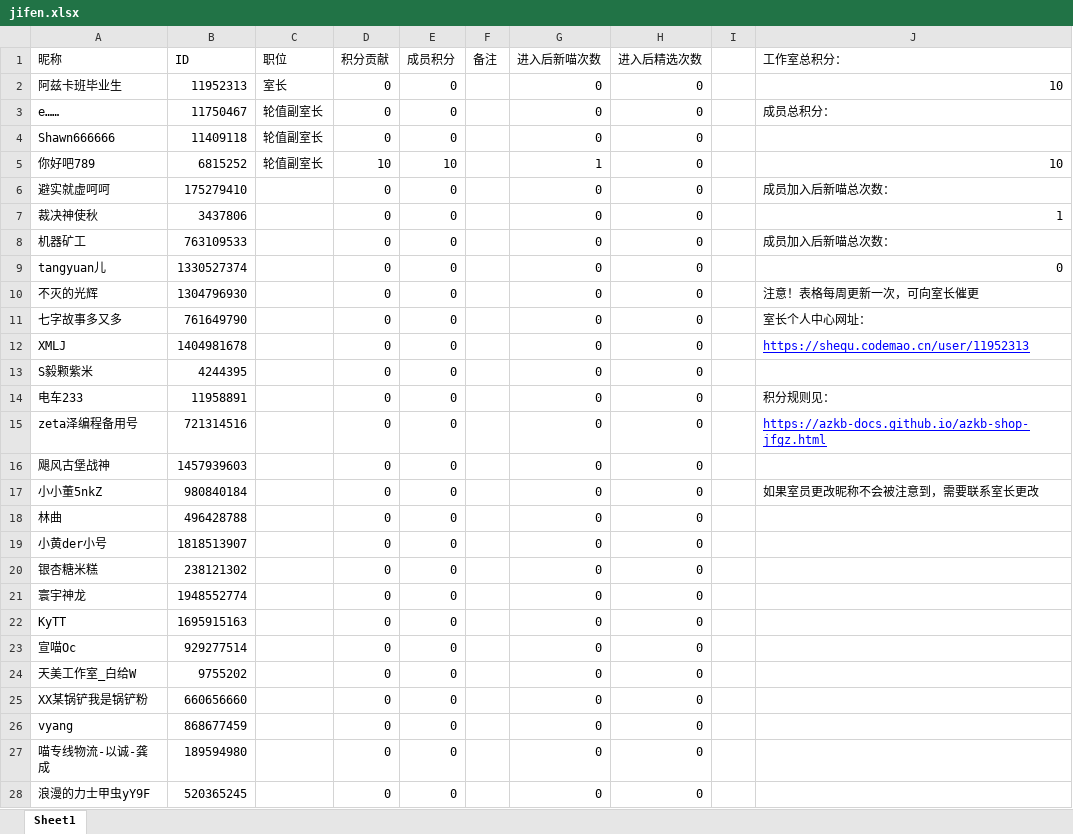
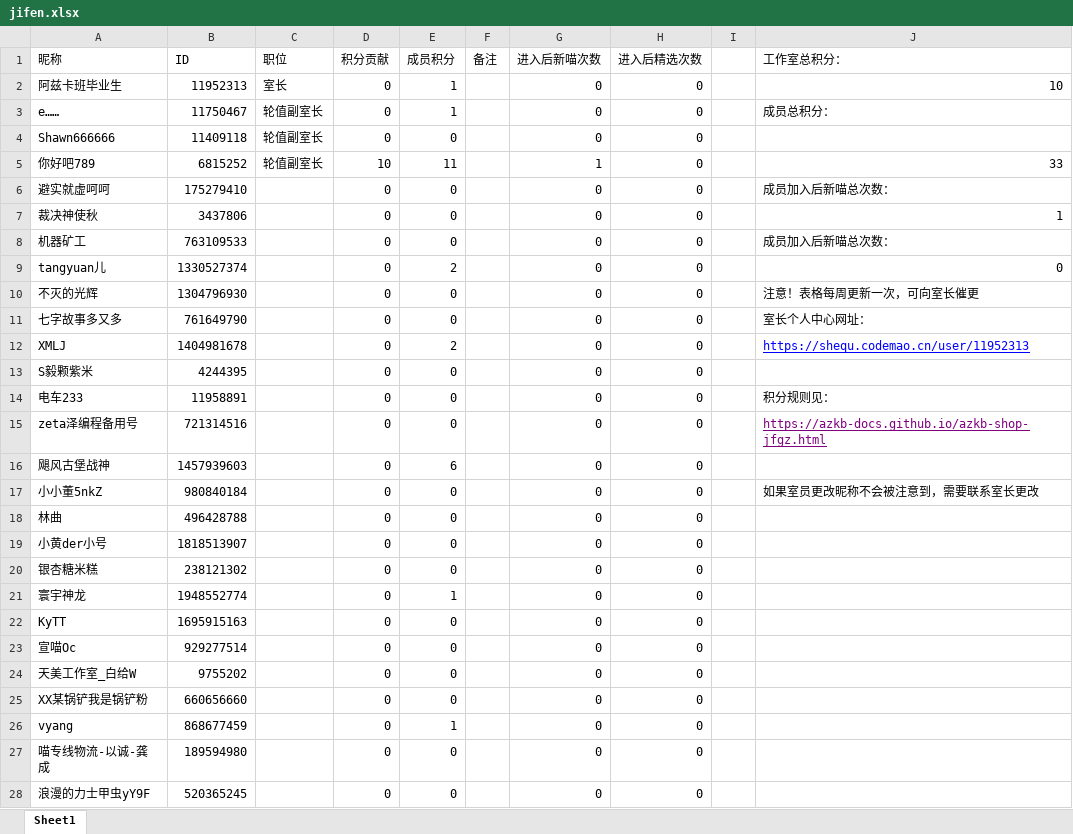
Before and after one commit to azkb-docs/azkb-docs.github.io, an Excel workbook: jifen.xlsx, sheet Sheet1, drawn as a sheet; only a part is shown; values as stored, in another font and other column widths than the file's, no borders; table styles not drawn; the diff covers the shown part only; the diff names each change by its address in the sheet, - before the commit and + after, or states it on an @@ line.

Commit message:
2023年3月17日更新到《植物大战僵尸素材》

```diff
--- a/jifen.xlsx (sheet Sheet1)
+++ b/jifen.xlsx (sheet Sheet1)
-E2:E3 (成员积分): 0
+E2:E3 (成员积分): 1
-E5 (成员积分): 10
+E5 (成员积分): 11
-J5 (工作室总积分：): 10
+J5 (工作室总积分：): 33
-E9 (成员积分): 0
+E9 (成员积分): 2
-E12 (成员积分): 0
+E12 (成员积分): 2
-J15 text colour: #0000FF
+J15 text colour: #800080
-E16 (成员积分): 0
+E16 (成员积分): 6
-E21 (成员积分): 0
+E21 (成员积分): 1
-E26 (成员积分): 0
+E26 (成员积分): 1
```
Also changed, not shown: 1 added row and 2 edited cells elsewhere in this sheet.
